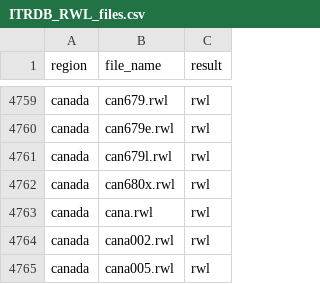
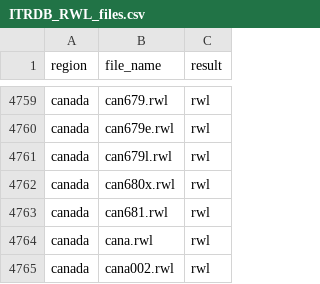
Before and after one commit to chguiterman/check-ITRDB, a CSV file: data/ITRDB_RWL_files.csv, drawn as a sheet; only a part is shown, gaps mark what is left out; the shorter side is filled out with more unchanged rows.

```diff
--- a/data/ITRDB_RWL_files.csv
+++ b/data/ITRDB_RWL_files.csv
@@ -4762,2 +4762,3 @@
 "canada","can680x.rwl","rwl"
+"canada","can681.rwl","rwl"
 "canada","cana.rwl","rwl"
```
